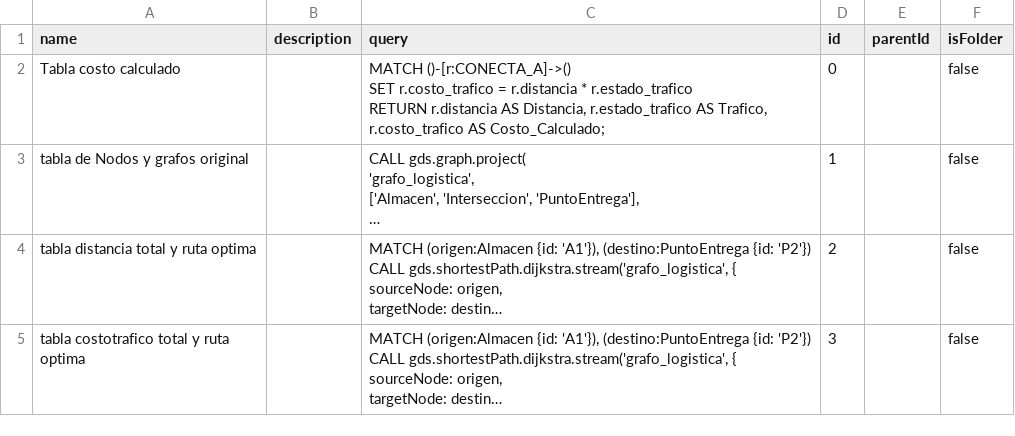
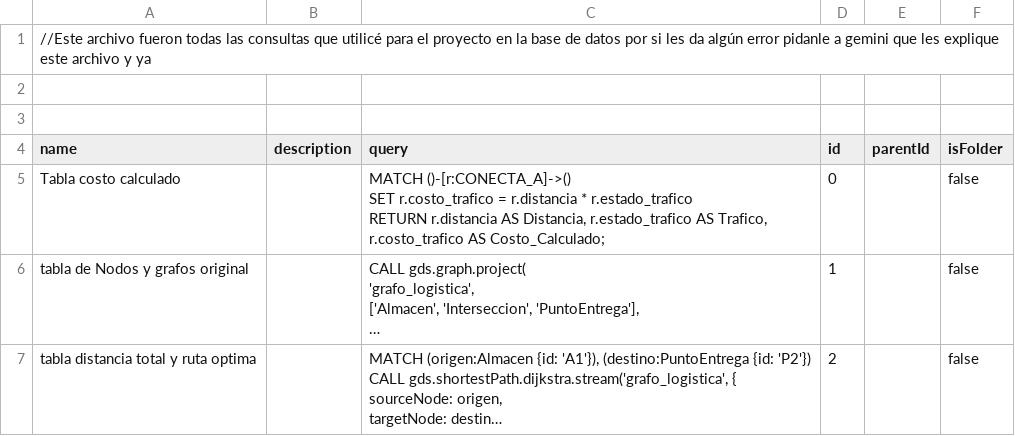
Before and after one commit to turtlerox/Proyecto-Log-stica, a CSV file: neo4j_query_saved_cypher_2026-3-5.csv, drawn as a sheet; only a part is shown; the shorter side is filled out with more unchanged rows; long unchanged cells end in …; the diff names each change by its address in the sheet, - before the commit and + after, or states it on an @@ line.

Commit message:
Agregado script de base de datos

```diff
--- a/neo4j_query_saved_cypher_2026-3-5.csv
+++ b/neo4j_query_saved_cypher_2026-3-5.csv
+row 1: //Este archivo fueron todas las consultas que utilicé para el proyecto en la base de datos por si les da algún error pidanle a gemini que les explique este archivo y ya
+row 2: (empty)
+row 3: (empty)
```
Also changed, not shown: 1 other file.
